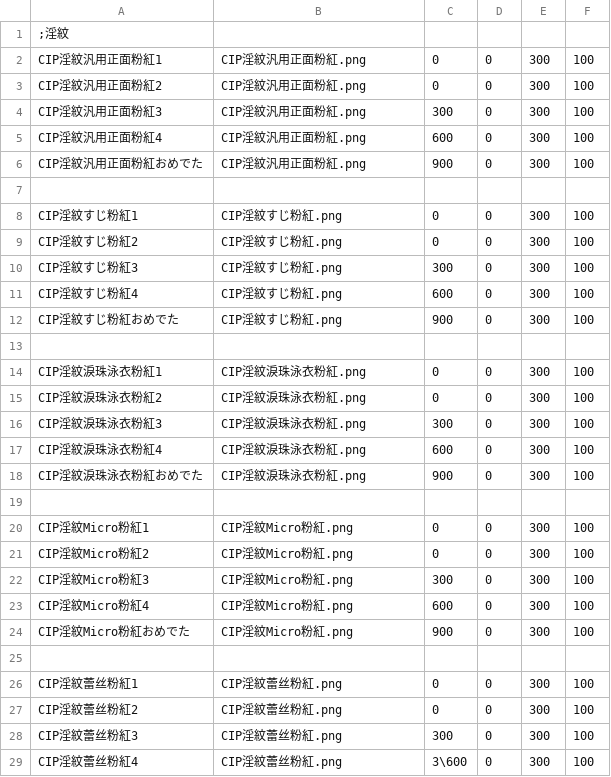
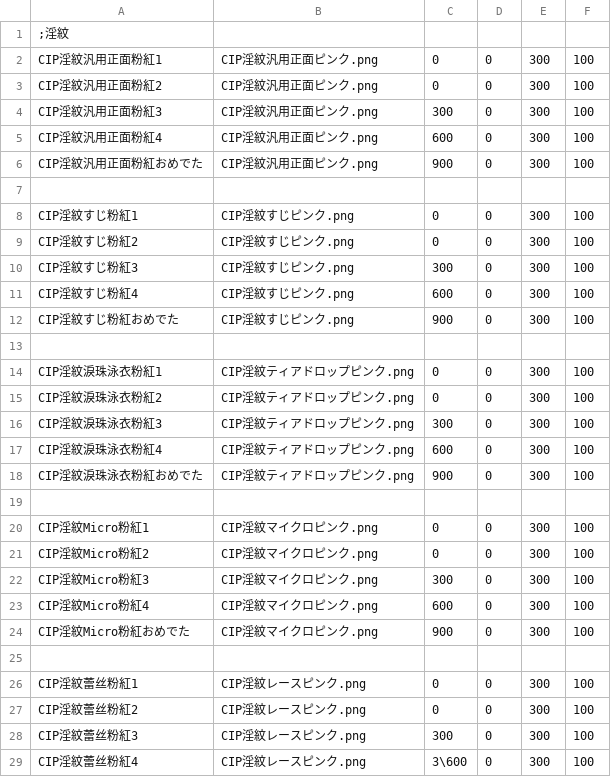
Before and after one commit to 525750302/eraam0.146, a CSV file: 0.146/eraAkumaMaid0.146-CH-测试版/RESOURCES/CUTIN/CIP淫紋/CIP淫紋.csv, drawn as a sheet; only a part is shown; the diff covers the shown part only.

```diff
--- a/0.146/eraAkumaMaid0.146-CH-测试版/RESOURCES/CUTIN/CIP淫紋/CIP淫紋.csv
+++ b/0.146/eraAkumaMaid0.146-CH-测试版/RESOURCES/CUTIN/CIP淫紋/CIP淫紋.csv
@@ -1,29 +1,29 @@
 ;淫紋
-CIP淫紋汎用正面粉紅1,CIP淫紋汎用正面粉紅.png,0,0,300,100
-CIP淫紋汎用正面粉紅2,CIP淫紋汎用正面粉紅.png,0,0,300,100
-CIP淫紋汎用正面粉紅3,CIP淫紋汎用正面粉紅.png,300,0,300,100
-CIP淫紋汎用正面粉紅4,CIP淫紋汎用正面粉紅.png,600,0,300,100
-CIP淫紋汎用正面粉紅おめでた,CIP淫紋汎用正面粉紅.png,900,0,300,100
+CIP淫紋汎用正面粉紅1,CIP淫紋汎用正面ピンク.png,0,0,300,100
+CIP淫紋汎用正面粉紅2,CIP淫紋汎用正面ピンク.png,0,0,300,100
+CIP淫紋汎用正面粉紅3,CIP淫紋汎用正面ピンク.png,300,0,300,100
+CIP淫紋汎用正面粉紅4,CIP淫紋汎用正面ピンク.png,600,0,300,100
+CIP淫紋汎用正面粉紅おめでた,CIP淫紋汎用正面ピンク.png,900,0,300,100
 
-CIP淫紋すじ粉紅1,CIP淫紋すじ粉紅.png,0,0,300,100
-CIP淫紋すじ粉紅2,CIP淫紋すじ粉紅.png,0,0,300,100
-CIP淫紋すじ粉紅3,CIP淫紋すじ粉紅.png,300,0,300,100
-CIP淫紋すじ粉紅4,CIP淫紋すじ粉紅.png,600,0,300,100
-CIP淫紋すじ粉紅おめでた,CIP淫紋すじ粉紅.png,900,0,300,100
+CIP淫紋すじ粉紅1,CIP淫紋すじピンク.png,0,0,300,100
+CIP淫紋すじ粉紅2,CIP淫紋すじピンク.png,0,0,300,100
+CIP淫紋すじ粉紅3,CIP淫紋すじピンク.png,300,0,300,100
+CIP淫紋すじ粉紅4,CIP淫紋すじピンク.png,600,0,300,100
+CIP淫紋すじ粉紅おめでた,CIP淫紋すじピンク.png,900,0,300,100
 
-CIP淫紋淚珠泳衣粉紅1,CIP淫紋淚珠泳衣粉紅.png,0,0,300,100
-CIP淫紋淚珠泳衣粉紅2,CIP淫紋淚珠泳衣粉紅.png,0,0,300,100
-CIP淫紋淚珠泳衣粉紅3,CIP淫紋淚珠泳衣粉紅.png,300,0,300,100
-CIP淫紋淚珠泳衣粉紅4,CIP淫紋淚珠泳衣粉紅.png,600,0,300,100
-CIP淫紋淚珠泳衣粉紅おめでた,CIP淫紋淚珠泳衣粉紅.png,900,0,300,100
+CIP淫紋淚珠泳衣粉紅1,CIP淫紋ティアドロップピンク.png,0,0,300,100
+CIP淫紋淚珠泳衣粉紅2,CIP淫紋ティアドロップピンク.png,0,0,300,100
+CIP淫紋淚珠泳衣粉紅3,CIP淫紋ティアドロップピンク.png,300,0,300,100
+CIP淫紋淚珠泳衣粉紅4,CIP淫紋ティアドロップピンク.png,600,0,300,100
+CIP淫紋淚珠泳衣粉紅おめでた,CIP淫紋ティアドロップピンク.png,900,0,300,100
 
-CIP淫紋Micro粉紅1,CIP淫紋Micro粉紅.png,0,0,300,100
-CIP淫紋Micro粉紅2,CIP淫紋Micro粉紅.png,0,0,300,100
-CIP淫紋Micro粉紅3,CIP淫紋Micro粉紅.png,300,0,300,100
-CIP淫紋Micro粉紅4,CIP淫紋Micro粉紅.png,600,0,300,100
-CIP淫紋Micro粉紅おめでた,CIP淫紋Micro粉紅.png,900,0,300,100
+CIP淫紋Micro粉紅1,CIP淫紋マイクロピンク.png,0,0,300,100
+CIP淫紋Micro粉紅2,CIP淫紋マイクロピンク.png,0,0,300,100
+CIP淫紋Micro粉紅3,CIP淫紋マイクロピンク.png,300,0,300,100
+CIP淫紋Micro粉紅4,CIP淫紋マイクロピンク.png,600,0,300,100
+CIP淫紋Micro粉紅おめでた,CIP淫紋マイクロピンク.png,900,0,300,100
 
-CIP淫紋蕾丝粉紅1,CIP淫紋蕾丝粉紅.png,0,0,300,100
-CIP淫紋蕾丝粉紅2,CIP淫紋蕾丝粉紅.png,0,0,300,100
-CIP淫紋蕾丝粉紅3,CIP淫紋蕾丝粉紅.png,300,0,300,100
-CIP淫紋蕾丝粉紅4,CIP淫紋蕾丝粉紅.png,3\600,0,300,100
+CIP淫紋蕾丝粉紅1,CIP淫紋レースピンク.png,0,0,300,100
+CIP淫紋蕾丝粉紅2,CIP淫紋レースピンク.png,0,0,300,100
+CIP淫紋蕾丝粉紅3,CIP淫紋レースピンク.png,300,0,300,100
+CIP淫紋蕾丝粉紅4,CIP淫紋レースピンク.png,3\600,0,300,100
```
Also changed, not shown: 16 edited cells elsewhere in this file, 0.146/eraAkumaMaid0.146-CH-测试版/RESOURCES/CUTIN/CIPティアドロップ/CIPティアドロップ.csv, 0.146/eraAkumaMaid0.146-CH-测试版/RESOURCES/CUTIN/CIP女児ショーツ/CIP女児ショーツ.csv, 15 other files.
